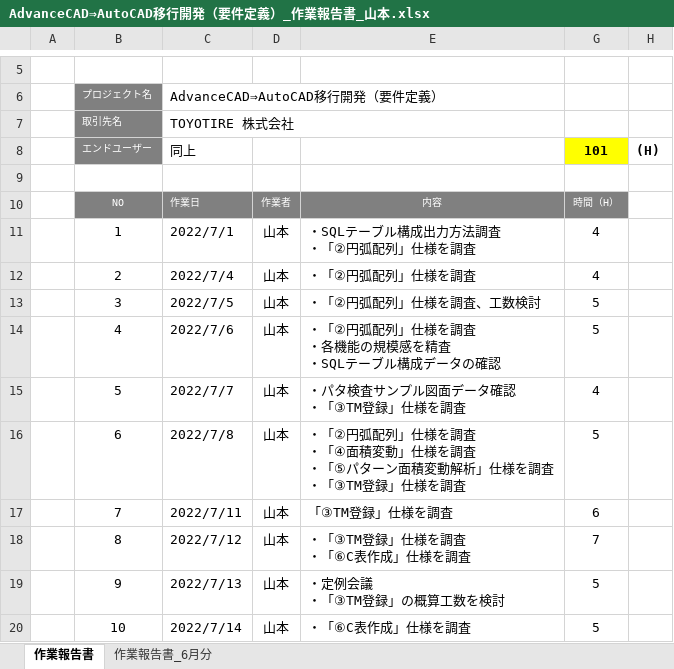
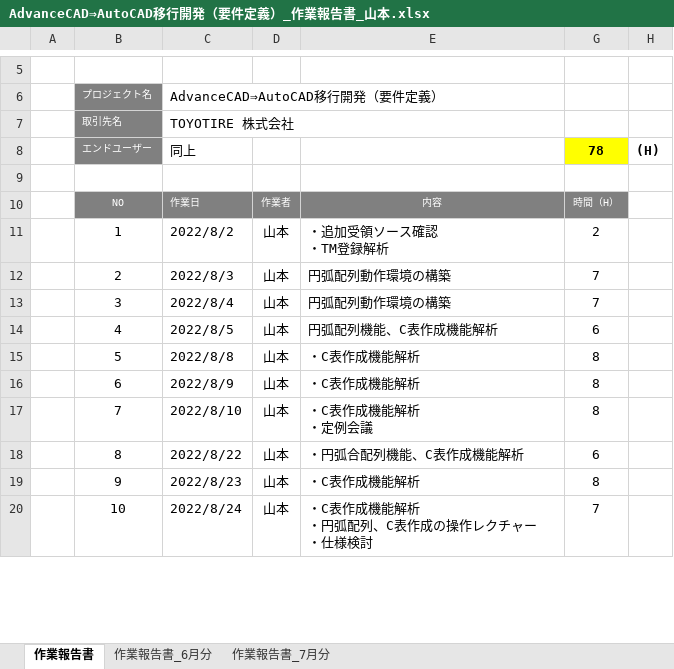
Before and after one commit to ichiro-uehara/TOYOTIRE_BRAND, an Excel workbook: 作業報告書/AdvanceCAD⇒AutoCAD移行開発（要件定義）_作業報告書_山本.xlsx, sheet 作業報告書, drawn as a sheet; only a part is shown, gaps mark what is left out; values as stored, in another font and other column widths than the file's, no borders; charts and pictures and conditional formats not drawn; ↵ is a line break in a cell; the diff covers the shown part only; the diff names each change by its address in the sheet, - before the commit and + after, or states it on an @@ line.

```diff
--- a/作業報告書/AdvanceCAD⇒AutoCAD移行開発（要件定義）_作業報告書_山本.xlsx (sheet 作業報告書)
+++ b/作業報告書/AdvanceCAD⇒AutoCAD移行開発（要件定義）_作業報告書_山本.xlsx (sheet 作業報告書)
+sheet tab: 作業報告書_7月分
-G8: 101
+G8: 78
-C11: 2022/7/1
+C11: 2022/8/2
-E11: ・SQLテーブル構成出力方法調査 ↵ ・「②円弧配列」仕様を調査
+E11: ・追加受領ソース確認 ↵ ・TM登録解析
-G11: 4
+G11: 2
-C12: 2022/7/4
+C12: 2022/8/3
-E12: ・「②円弧配列」仕様を調査
+E12: 円弧配列動作環境の構築
-G12: 4
+G12: 7
-C13: 2022/7/5
+C13: 2022/8/4
-E13: ・「②円弧配列」仕様を調査、工数検討
+E13: 円弧配列動作環境の構築
-G13: 5
+G13: 7
-C14: 2022/7/6
+C14: 2022/8/5
-E14: ・「②円弧配列」仕様を調査 ↵ ・各機能の規模感を精査 ↵ ・SQLテーブル構成データの確認
+E14: 円弧配列機能、C表作成機能解析
-G14: 5
+G14: 6
-C15: 2022/7/7
+C15: 2022/8/8
-E15: ・パタ検査サンプル図面データ確認 ↵ ・「③TM登録」仕様を調査
+E15: ・C表作成機能解析
-G15: 4
+G15: 8
-C16: 2022/7/8
+C16: 2022/8/9
-E16: ・「②円弧配列」仕様を調査 ↵ ・「④面積変動」仕様を調査 ↵ ・「⑤パターン面積変動解析」仕様を調査 ↵ ・「③TM登録」仕様を調査
+E16: ・C表作成機能解析
-G16: 5
+G16: 8
-C17: 2022/7/11
+C17: 2022/8/10
-E17: 「③TM登録」仕様を調査
+E17: ・C表作成機能解析 ↵ ・定例会議
-G17: 6
+G17: 8
-C18: 2022/7/12
+C18: 2022/8/22
-E18: ・「③TM登録」仕様を調査 ↵ ・「⑥C表作成」仕様を調査
+E18: ・円弧合配列機能、C表作成機能解析
-G18: 7
+G18: 6
-C19: 2022/7/13
+C19: 2022/8/23
-E19: ・定例会議 ↵ ・「③TM登録」の概算工数を検討
+E19: ・C表作成機能解析
-G19: 5
+G19: 8
-C20: 2022/7/14
+C20: 2022/8/24
-E20: ・「⑥C表作成」仕様を調査
+E20: ・C表作成機能解析 ↵ ・円弧配列、C表作成の操作レクチャー ↵ ・仕様検討
-G20: 5
+G20: 7
```
Also changed, not shown: 37 edited cells elsewhere in this sheet, charts or pictures, 質疑表/TOYOTIRE_質疑表_山本.xlsx, 7 other files.
